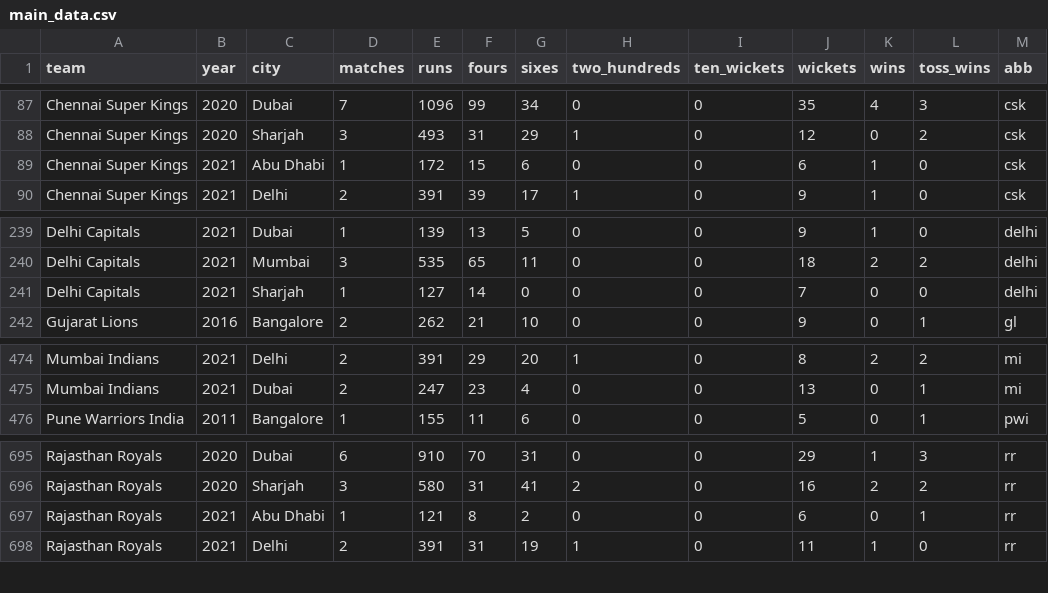
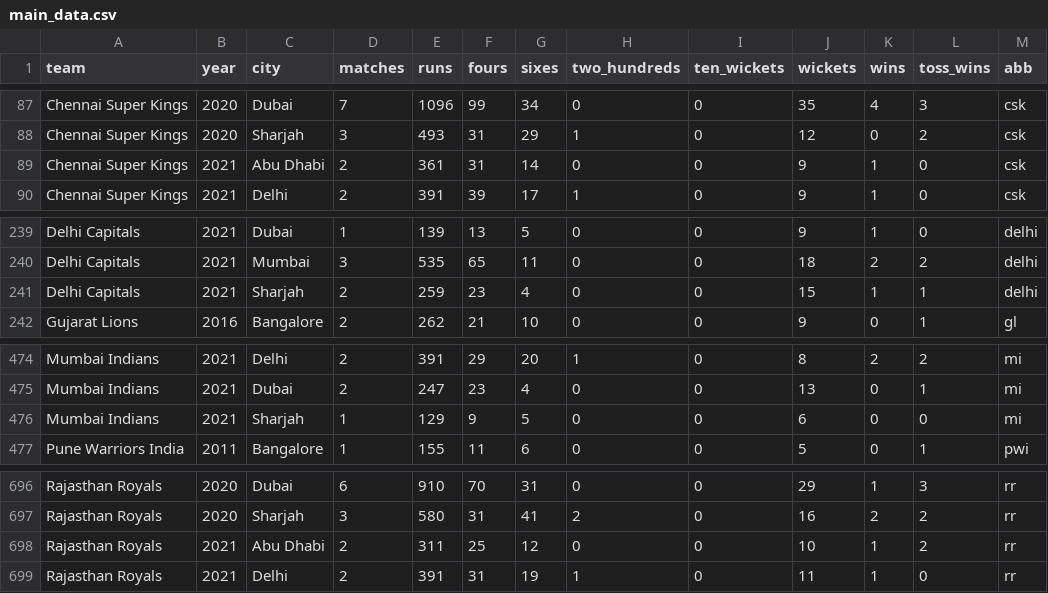
Before and after one commit to sawlachintan/iplDash2, a CSV file: data/main_data.csv, drawn as a sheet; only a part is shown, gaps mark what is left out.

```diff
--- a/data/main_data.csv
+++ b/data/main_data.csv
@@ -88,3 +88,3 @@ Chennai Super Kings,2020,Dubai,7,1096,99,34,0,0,35,4,3,csk
 Chennai Super Kings,2020,Sharjah,3,493,31,29,1,0,12,0,2,csk
-Chennai Super Kings,2021,Abu Dhabi,1,172,15,6,0,0,6,1,0,csk
+Chennai Super Kings,2021,Abu Dhabi,2,361,31,14,0,0,9,1,0,csk
 Chennai Super Kings,2021,Delhi,2,391,39,17,1,0,9,1,0,csk
@@ -240,3 +240,3 @@ Delhi Capitals,2021,Dubai,1,139,13,5,0,0,9,1,0,delhi
 Delhi Capitals,2021,Mumbai,3,535,65,11,0,0,18,2,2,delhi
-Delhi Capitals,2021,Sharjah,1,127,14,0,0,0,7,0,0,delhi
+Delhi Capitals,2021,Sharjah,2,259,23,4,0,0,15,1,1,delhi
 Gujarat Lions,2016,Bangalore,2,262,21,10,0,0,9,0,1,gl
@@ -475,2 +475,3 @@ Mumbai Indians,2021,Delhi,2,391,29,20,1,0,8,2,2,mi
 Mumbai Indians,2021,Dubai,2,247,23,4,0,0,13,0,1,mi
+Mumbai Indians,2021,Sharjah,1,129,9,5,0,0,6,0,0,mi
 Pune Warriors India,2011,Bangalore,1,155,11,6,0,0,5,0,1,pwi
@@ -696,3 +697,3 @@ Rajasthan Royals,2020,Dubai,6,910,70,31,0,0,29,1,3,rr
 Rajasthan Royals,2020,Sharjah,3,580,31,41,2,0,16,2,2,rr
-Rajasthan Royals,2021,Abu Dhabi,1,121,8,2,0,0,6,0,1,rr
+Rajasthan Royals,2021,Abu Dhabi,2,311,25,12,0,0,10,1,2,rr
 Rajasthan Royals,2021,Delhi,2,391,31,19,1,0,11,1,0,rr
```
